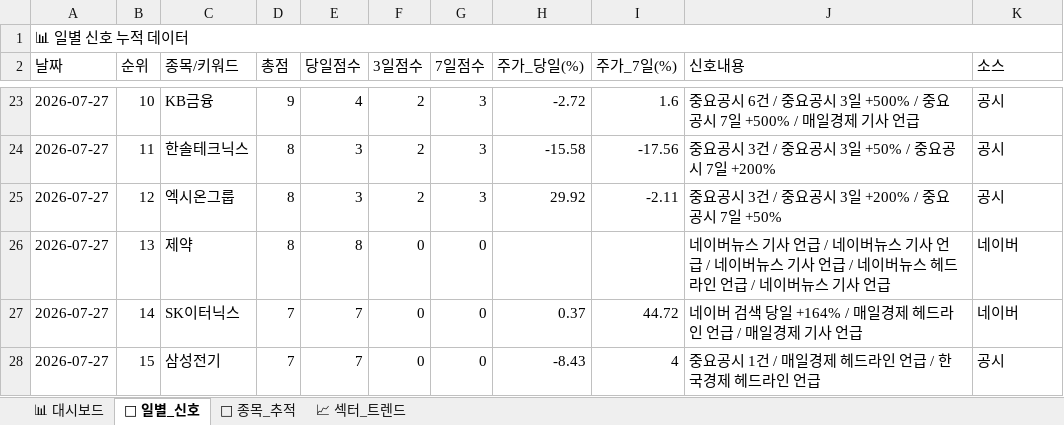
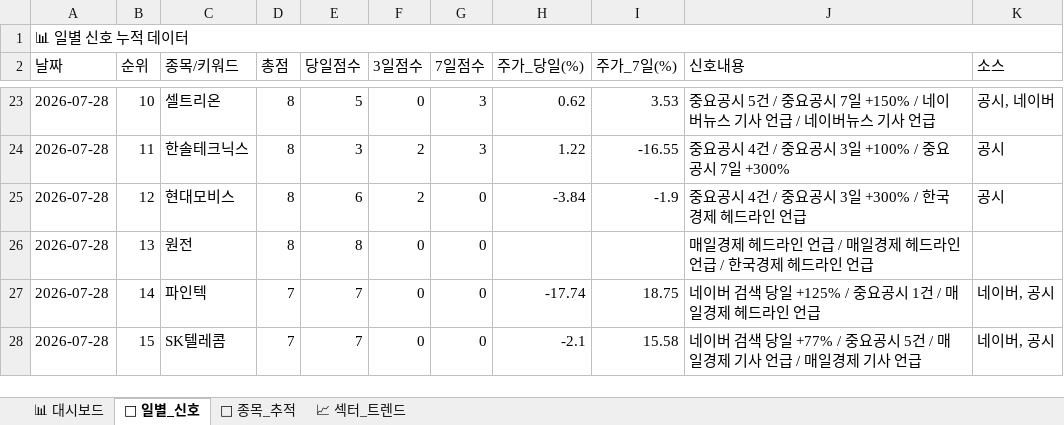
Before and after one commit to makitjung/stock-platform, an Excel workbook: trend/stock_trend_history.xlsx, sheet 📅 일별_신호, drawn as a sheet; only a part is shown, gaps mark what is left out; values as stored, in another font and other column widths than the file's, no cell formats; the diff covers the shown part only; the diff names each change by its address in the sheet, - before the commit and + after, or states it on an @@ line.

```diff
--- a/trend/stock_trend_history.xlsx (sheet 📅 일별_신호)
+++ b/trend/stock_trend_history.xlsx (sheet 📅 일별_신호)
-A23:A28 (날짜): 2026-07-27
+A23:A28 (날짜): 2026-07-28
-C23 (종목/키워드): KB금융
+C23 (종목/키워드): 셀트리온
-D23 (총점): 9
+D23 (총점): 8
-E23 (당일점수): 4
+E23 (당일점수): 5
-F23 (3일점수): 2
+F23 (3일점수): 0
-H23 (주가_당일(%)): -2.72
+H23 (주가_당일(%)): 0.62
-I23 (주가_7일(%)): 1.6
+I23 (주가_7일(%)): 3.53
-J23 (신호내용): …요공시 6건 / 중요공시 3일 +500% / 중요공시 7일 +500% / 매일경제 기사…
+J23 (신호내용): …요공시 5건 / 중요공시 7일 +150% / 네이버뉴스 기사 언급 / 네이버뉴스 기사…
-K23 (소스): 공시
+K23 (소스): 공시, 네이버
-H24 (주가_당일(%)): -15.58
+H24 (주가_당일(%)): 1.22
-I24 (주가_7일(%)): -17.56
+I24 (주가_7일(%)): -16.55
-J24 (신호내용): 중요공시 3건 / 중요공시 3일 +50% / 중요공시 7일 +200%
+J24 (신호내용): 중요공시 4건 / 중요공시 3일 +100% / 중요공시 7일 +300%
-C25 (종목/키워드): 엑시온그룹
+C25 (종목/키워드): 현대모비스
-E25 (당일점수): 3
+E25 (당일점수): 6
-G25 (7일점수): 3
+G25 (7일점수): 0
-H25 (주가_당일(%)): 29.92
+H25 (주가_당일(%)): -3.84
-I25 (주가_7일(%)): -2.11
+I25 (주가_7일(%)): -1.9
-J25 (신호내용): 중요공시 3건 / 중요공시 3일 +200% / 중요공시 7일 +50%
+J25 (신호내용): 중요공시 4건 / 중요공시 3일 +300% / 한국경제 헤드라인 언급
-C26 (종목/키워드): 제약
+C26 (종목/키워드): 원전
-J26 (신호내용): 네이버뉴스 기사 언급 / 네이버뉴스 기사 언급 / 네이버뉴스 기사 언급 / 네이버뉴스 헤드라인 언급 / 네이버뉴스 기사 언급
+J26 (신호내용): 매일경제 헤드라인 언급 / 매일경제 헤드라인 언급 / 한국경제 헤드라인 언급
-K26 (소스): 네이버
+K26 (소스): (empty)
-C27 (종목/키워드): SK이터닉스
+C27 (종목/키워드): 파인텍
-H27 (주가_당일(%)): 0.37
+H27 (주가_당일(%)): -17.74
-I27 (주가_7일(%)): 44.72
+I27 (주가_7일(%)): 18.75
-J27 (신호내용): 네이버 검색 당일 +164% / 매일경제 헤드라인 언급 / 매일경제 기사 언급
+J27 (신호내용): 네이버 검색 당일 +125% / 중요공시 1건 / 매일경제 헤드라인 언급
-K27 (소스): 네이버
+K27 (소스): 네이버, 공시
-C28 (종목/키워드): 삼성전기
+C28 (종목/키워드): SK텔레콤
-H28 (주가_당일(%)): -8.43
+H28 (주가_당일(%)): -2.1
-I28 (주가_7일(%)): 4
+I28 (주가_7일(%)): 15.58
-J28 (신호내용): 중요공시 1건 / 매일경제 헤드라인 언급 / 한국경제 헤드라인 언급
+J28 (신호내용): 네이버 검색 당일 +77% / 중요공시 5건 / 매일경제 기사 언급 / 매일경제 기사 언급
-K28 (소스): 공시
+K28 (소스): 네이버, 공시
```
Also changed, not shown: 300 edited cells elsewhere in this sheet, sheet 🎯 종목_추적, sheet 📈 섹터_트렌드, sheet 📊 대시보드, cell formats, 52 other files.
